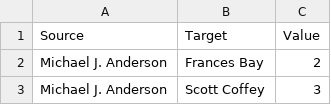
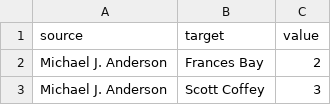
Before and after one commit to alisonreboud/test-repo, a CSV file: Assignment3data.csv, drawn as a sheet; only a part is shown; removed rows and columns are numbered as before the commit, all else as after; the diff names each change by its address in the sheet, - before the commit and + after, or states it on an @@ line.

Commit message:
Update Assignment3data.csv

```diff
--- a/Assignment3data.csv
+++ b/Assignment3data.csv
-row 1: Source | Target | Value
+row 1: source | target | value
```
